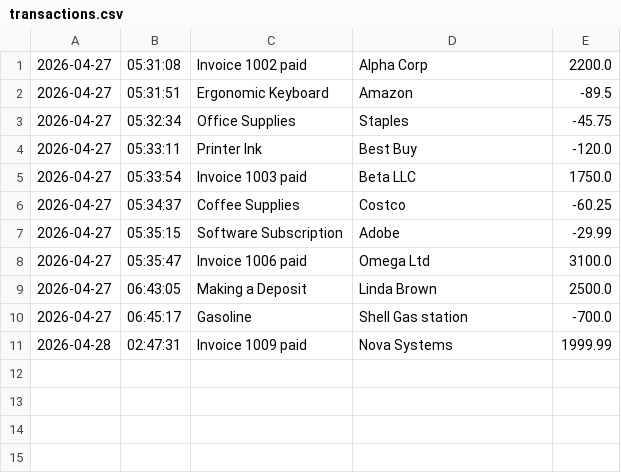
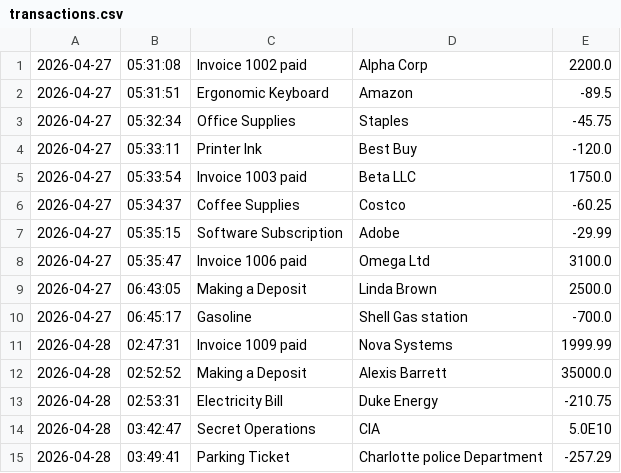
Before and after one commit to yu26s9-AlexisB-hue/accounting-ledger, a CSV file: transactions.csv, drawn as a sheet.

```diff
--- a/transactions.csv
+++ b/transactions.csv
@@ -11 +11,5 @@
 2026-04-28|02:47:31|Invoice 1009 paid|Nova Systems|1999.99
+2026-04-28|02:52:52|Making a Deposit|Alexis Barrett|35000.0
+2026-04-28|02:53:31|Electricity Bill|Duke Energy|-210.75
+2026-04-28|03:42:47|Secret Operations|CIA|5.0E10
+2026-04-28|03:49:41|Parking Ticket|Charlotte police Department|-257.29
```
Also changed, not shown: 1 other file.
